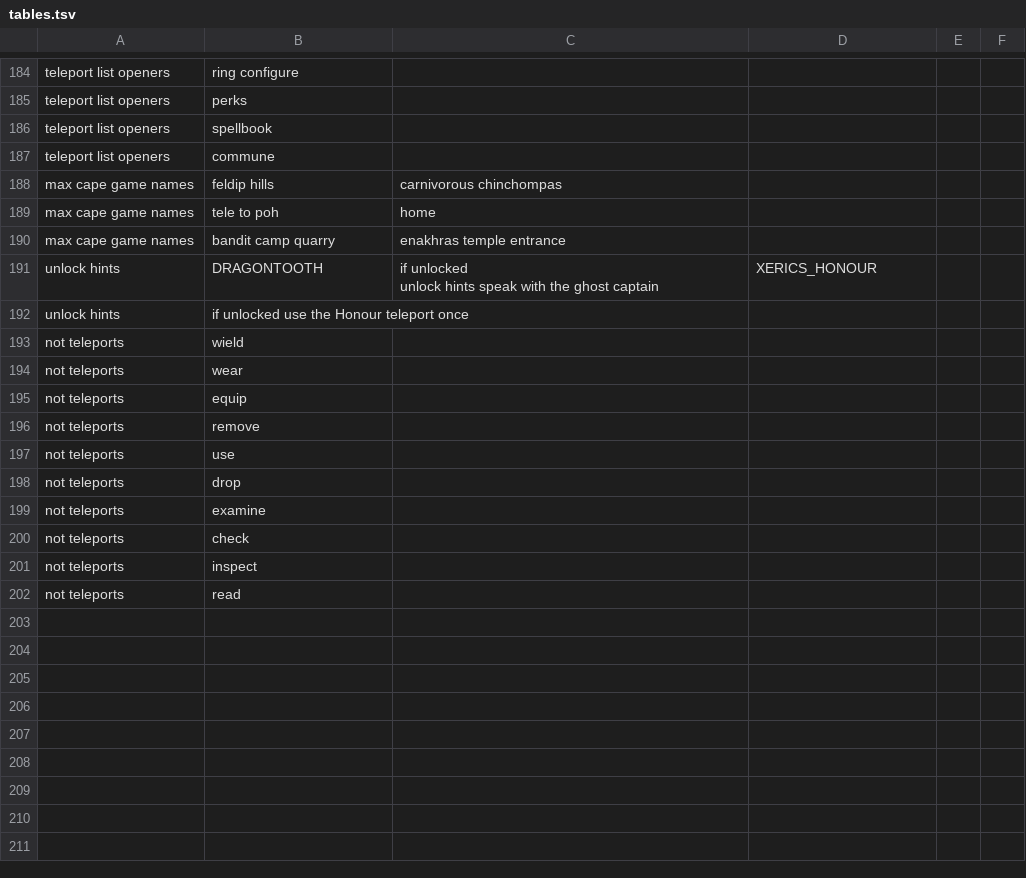
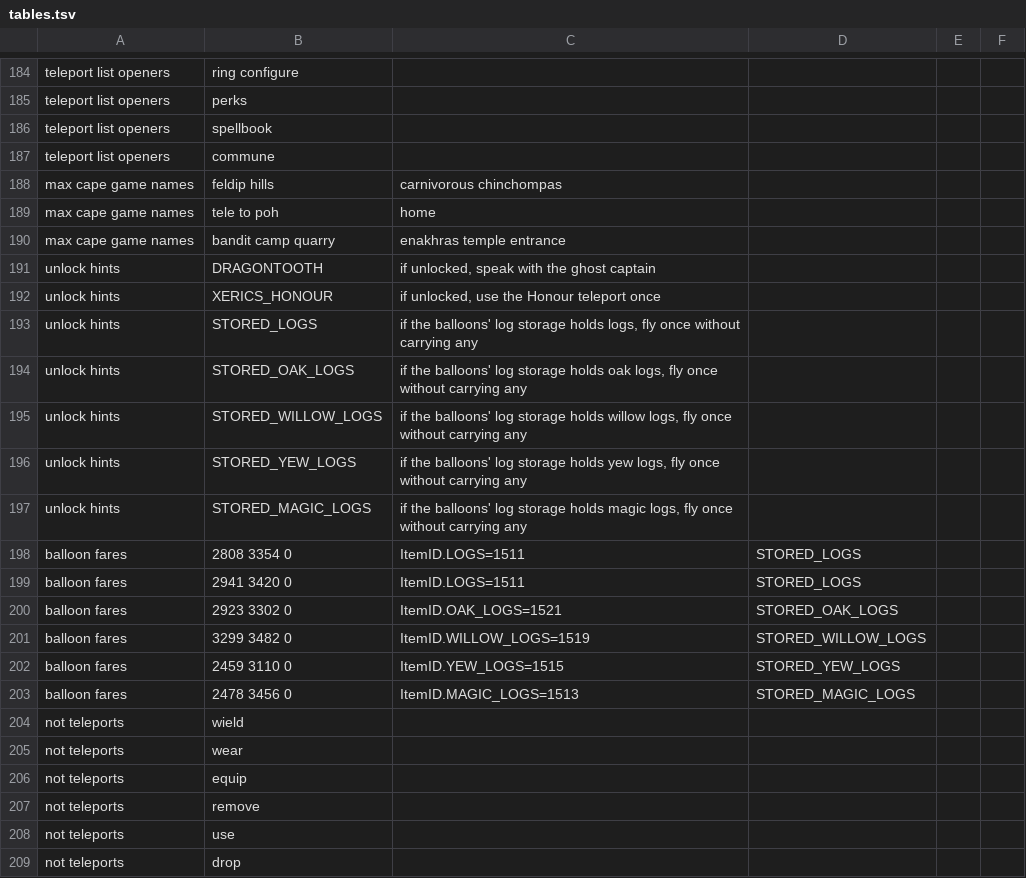
Before and after one commit to NathanCollaert/Clue-Helper, a TSV file: src/main/resources/com/cluehelper/tables.tsv, drawn as a sheet; only a part is shown, gaps mark what is left out; the shorter side is filled out with more unchanged rows.

Commit message:
Offer a balloon when its log storage is known to hold the log
The log storage at every balloon pays a flight's log, but the game keeps no var for what it holds. It is learned from play: a flight between two balloons that cost no carried log shows the storage holds that log, and a refused flight without the log carried shows it has run out.

The unlock hints table had been split across rows when it moved to a resource, which cut off the Dragontooth hint and lost the Xeric's Honour one. Both are whole again.

```diff
--- a/src/main/resources/com/cluehelper/tables.tsv
+++ b/src/main/resources/com/cluehelper/tables.tsv
@@ -191,5 +191,15 @@ max cape game names	tele to poh	home
 max cape game names	bandit camp quarry	enakhras temple entrance
-unlock hints	DRAGONTOOTH	"if unlocked
-unlock hints	speak with the ghost captain"	XERICS_HONOUR
-unlock hints	"if unlocked	use the Honour teleport once"
+unlock hints	DRAGONTOOTH	if unlocked, speak with the ghost captain
+unlock hints	XERICS_HONOUR	if unlocked, use the Honour teleport once
+unlock hints	STORED_LOGS	if the balloons' log storage holds logs, fly once without carrying any
+unlock hints	STORED_OAK_LOGS	if the balloons' log storage holds oak logs, fly once without carrying any
+unlock hints	STORED_WILLOW_LOGS	if the balloons' log storage holds willow logs, fly once without carrying any
+unlock hints	STORED_YEW_LOGS	if the balloons' log storage holds yew logs, fly once without carrying any
+unlock hints	STORED_MAGIC_LOGS	if the balloons' log storage holds magic logs, fly once without carrying any
+balloon fares	2808 3354 0	ItemID.LOGS=1511	STORED_LOGS
+balloon fares	2941 3420 0	ItemID.LOGS=1511	STORED_LOGS
+balloon fares	2923 3302 0	ItemID.OAK_LOGS=1521	STORED_OAK_LOGS
+balloon fares	3299 3482 0	ItemID.WILLOW_LOGS=1519	STORED_WILLOW_LOGS
+balloon fares	2459 3110 0	ItemID.YEW_LOGS=1515	STORED_YEW_LOGS
+balloon fares	2478 3456 0	ItemID.MAGIC_LOGS=1513	STORED_MAGIC_LOGS
 not teleports	wield
```
Also changed, not shown: 2 other files.
